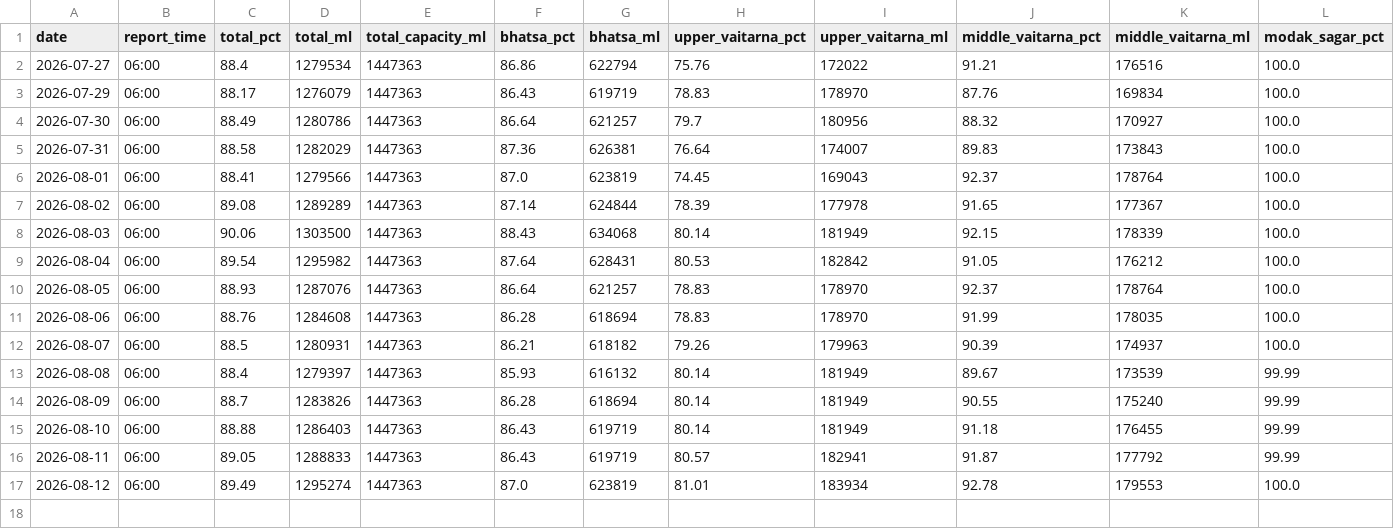
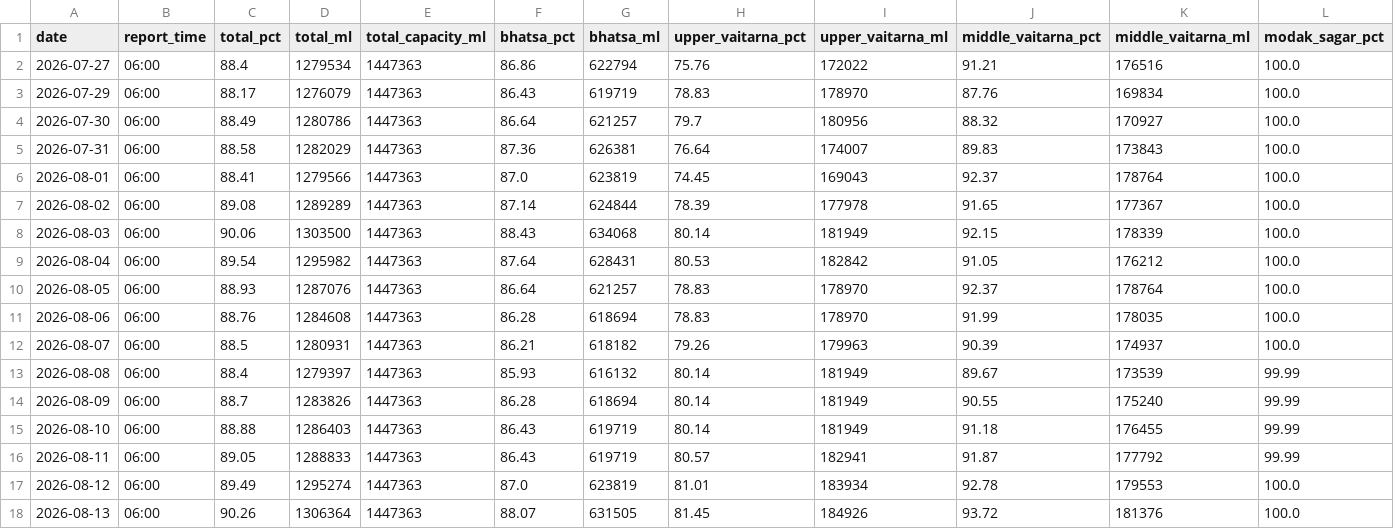
Before and after one commit to contactus328-ai/Mumlakes, a CSV file: data/history.csv, drawn as a sheet; only a part is shown; rows hold the shown columns only; the diff names each change by its address in the sheet, - before the commit and + after, or states it on an @@ line.

```diff
--- a/data/history.csv
+++ b/data/history.csv
+row 18: 2026-08-13 | 06:00 | 90.26 | 1306364 | 1447363 | 88.07 | 631505 | 81.45 | 184926 | 93.72 | 181376 | 100.0
```
Also changed, not shown: 1 other file.
